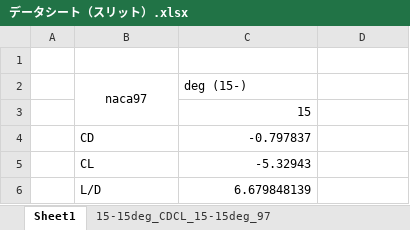
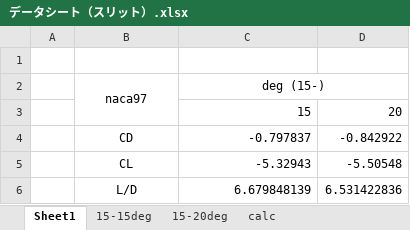
Before and after one commit to KIT-formula/AeroCAD2018, an Excel workbook: 設計/Rr.wing/解析/スリット/データシート（スリット）.xlsx, sheet Sheet1, drawn as a sheet; values as stored, in another font and other column widths than the file's, no borders; the diff names each change by its address in the sheet, - before the commit and + after, or states it on an @@ line.

```diff
--- a/設計/Rr.wing/解析/スリット/データシート（スリット）.xlsx (sheet Sheet1)
+++ b/設計/Rr.wing/解析/スリット/データシート（スリット）.xlsx (sheet Sheet1)
-sheet tab: 15-15deg_CDCL_15-15deg_97
+sheet tab: 15-15deg
+sheet tab: 15-20deg
+sheet tab: calc
-C2 alignment: left
+C2 alignment: center
+C2:D2 merged
-D3: (empty)
+D3: 20
-B4:B6 alignment: left
+B4:B6 alignment: center
-D4: (empty)
+D4: -0.842922
-D5: (empty)
+D5: -5.50548
-D6: (empty)
+D6: 6.531422836
```
Also changed, not shown: 8 other files.
